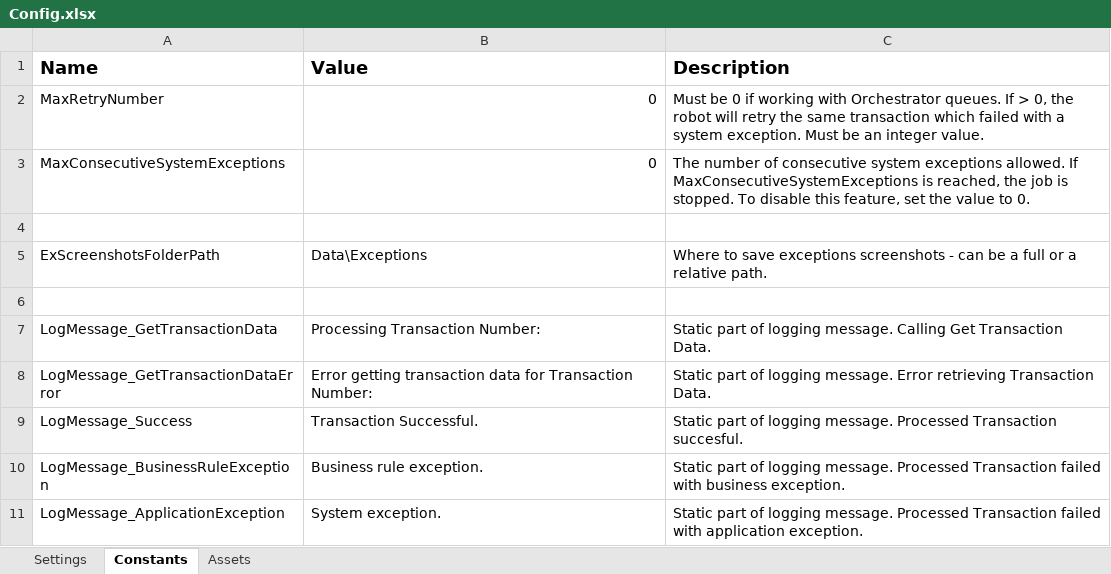
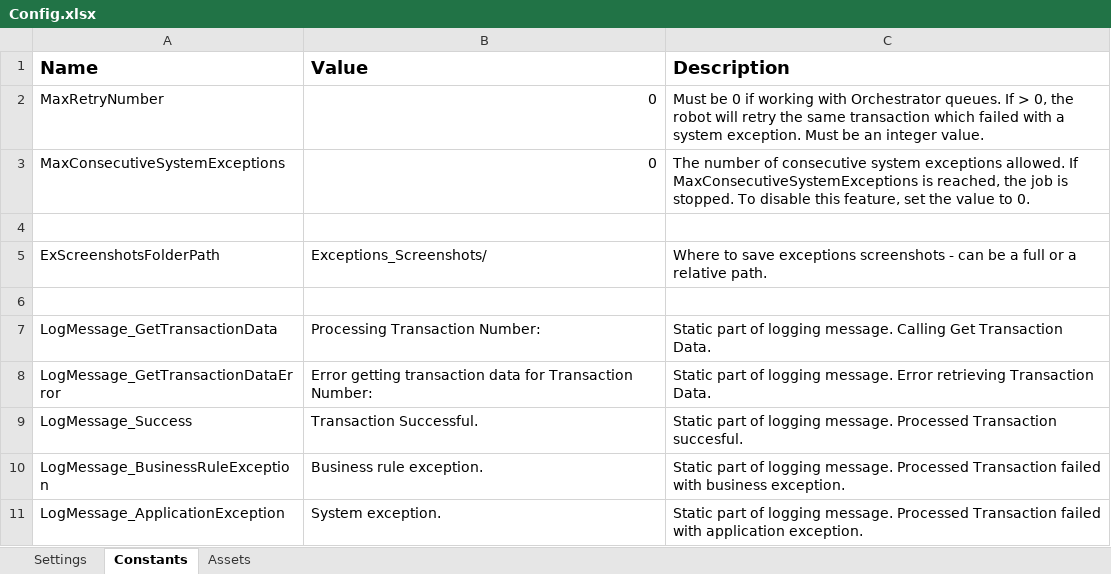
Before and after one commit to FreddieMwau/Onboarding_Email_Coordinator, an Excel workbook: Data/Config.xlsx, sheet Constants, drawn as a sheet; only a part is shown; values as stored, in another font and other column widths than the file's, no borders; the diff names each change by its address in the sheet, - before the commit and + after, or states it on an @@ line.

```diff
--- a/Data/Config.xlsx (sheet Constants)
+++ b/Data/Config.xlsx (sheet Constants)
-B5 (Value): Data\Exceptions
+B5 (Value): Exceptions_Screenshots/
```
Also changed, not shown: sheet Assets, 58 other files.
